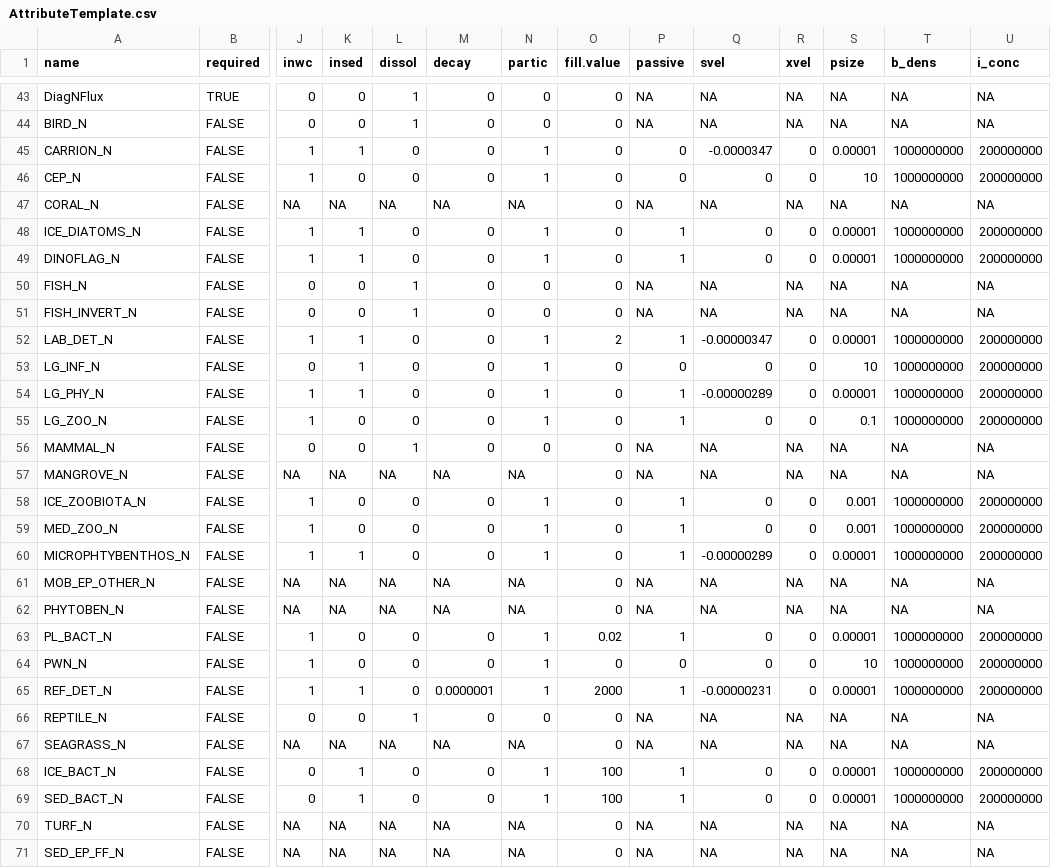
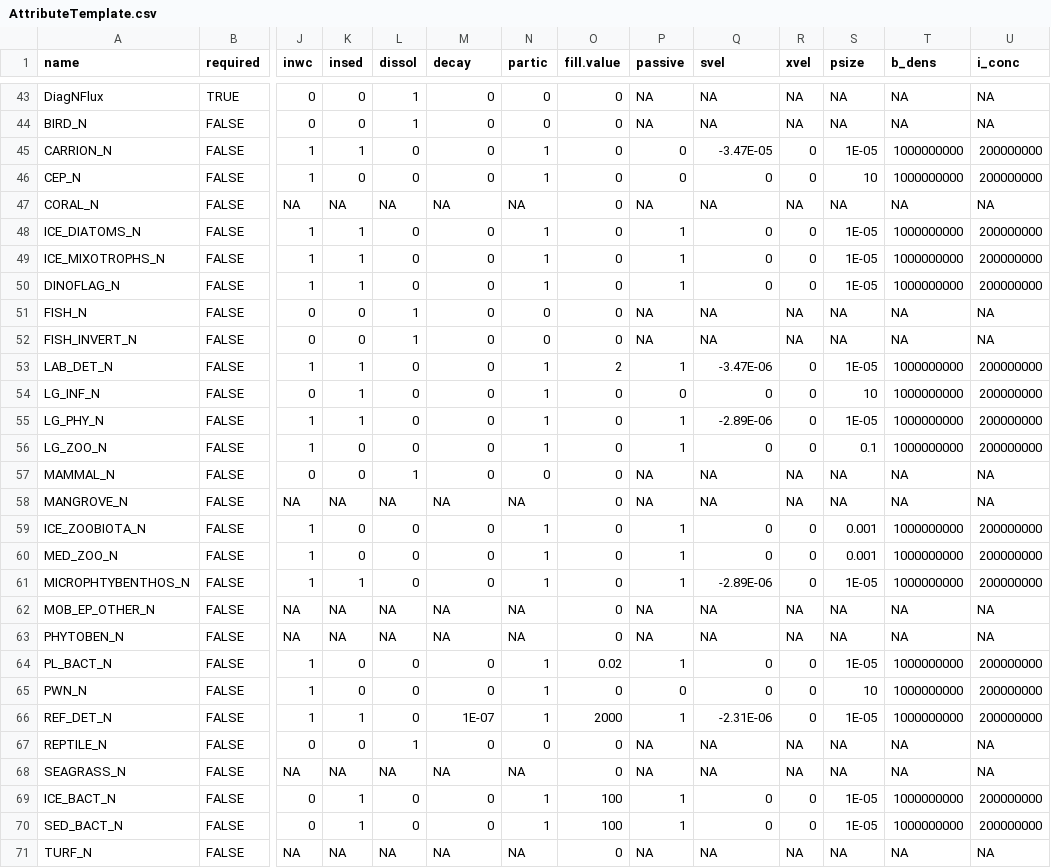
Before and after one commit to Atlantis-Ecosystem-Model/shinyrAtlantis, a CSV file: inst/extdata/AttributeTemplate.csv, drawn as a sheet; only a part is shown, gaps mark what is left out; the shorter side is filled out with more unchanged rows; addresses are those after the commit; rows hold the shown columns only; the diff covers the shown part only; the diff names each change by its address in the sheet, - before the commit and + after, or states it on an @@ line.

Commit message:
Fixed some minor typos, added some iceFG and to the template

```diff
--- a/inst/extdata/AttributeTemplate.csv
+++ b/inst/extdata/AttributeTemplate.csv
-Q45 (svel): -0.0000347
+Q45 (svel): -3.47E-05
-S45 (psize): 0.00001
+S45 (psize): 1E-05
-S48 (psize): 0.00001
+S48 (psize): 1E-05
+row 49: ICE_MIXOTROPHS_N | FALSE | 1 | 1 | 0 | 0 | 1 | 0 | 1 | 0 | 0 | 1E-05 | 1000000000 | 200000000
-S50 (psize): 0.00001
+S50 (psize): 1E-05
-Q53 (svel): -0.00000347
+Q53 (svel): -3.47E-06
-S53 (psize): 0.00001
+S53 (psize): 1E-05
-Q55 (svel): -0.00000289
+Q55 (svel): -2.89E-06
-S55 (psize): 0.00001
+S55 (psize): 1E-05
-Q61 (svel): -0.00000289
+Q61 (svel): -2.89E-06
-S61 (psize): 0.00001
+S61 (psize): 1E-05
-S64 (psize): 0.00001
+S64 (psize): 1E-05
-M66 (decay): 0.0000001
+M66 (decay): 1E-07
-Q66 (svel): -0.00000231
+Q66 (svel): -2.31E-06
-S66 (psize): 0.00001
+S66 (psize): 1E-05
-S69:S70 (psize): 0.00001
+S69:S70 (psize): 1E-05
```
Also changed, not shown: 11 edited cells elsewhere in this file, 4 other files.
